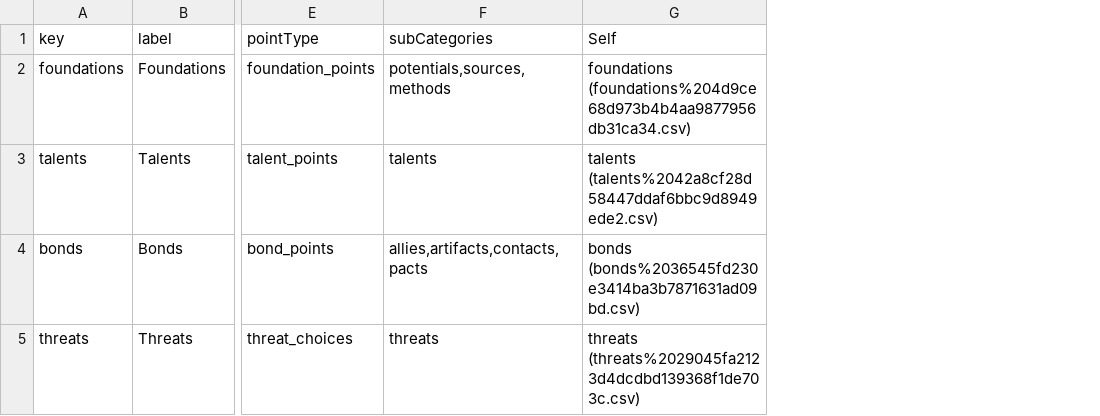
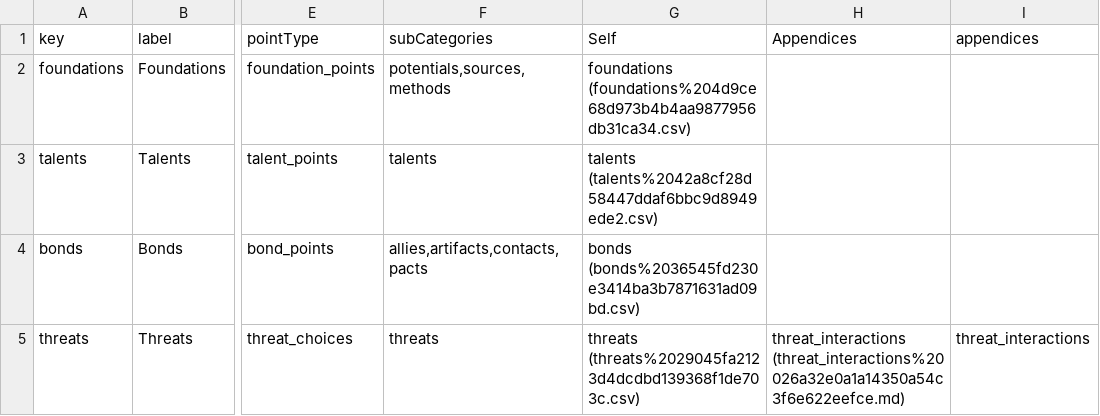
Before and after one commit to jesselatimer/incursion, a CSV file: imported/Categories 209902f319f64b48bc9cca434d7e449b_all.csv, drawn as a sheet; only a part is shown, gaps mark what is left out; the diff names each change by its address in the sheet, - before the commit and + after, or states it on an @@ line.

```diff
--- a/imported/Categories 209902f319f64b48bc9cca434d7e449b_all.csv
+++ b/imported/Categories 209902f319f64b48bc9cca434d7e449b_all.csv
+column H (Appendices), row 5: threat_interactions (threat_interactions%20026a32e0a1a14350a54c3f6e622eefce.md)
+column I (appendices), row 5: threat_interactions
```
Also changed, not shown: imported/Entities ec7305ac1c814f7290ef03a1b62b6549.csv, imported/Entities ec7305ac1c814f7290ef03a1b62b6549_all.csv, 44 other files.
